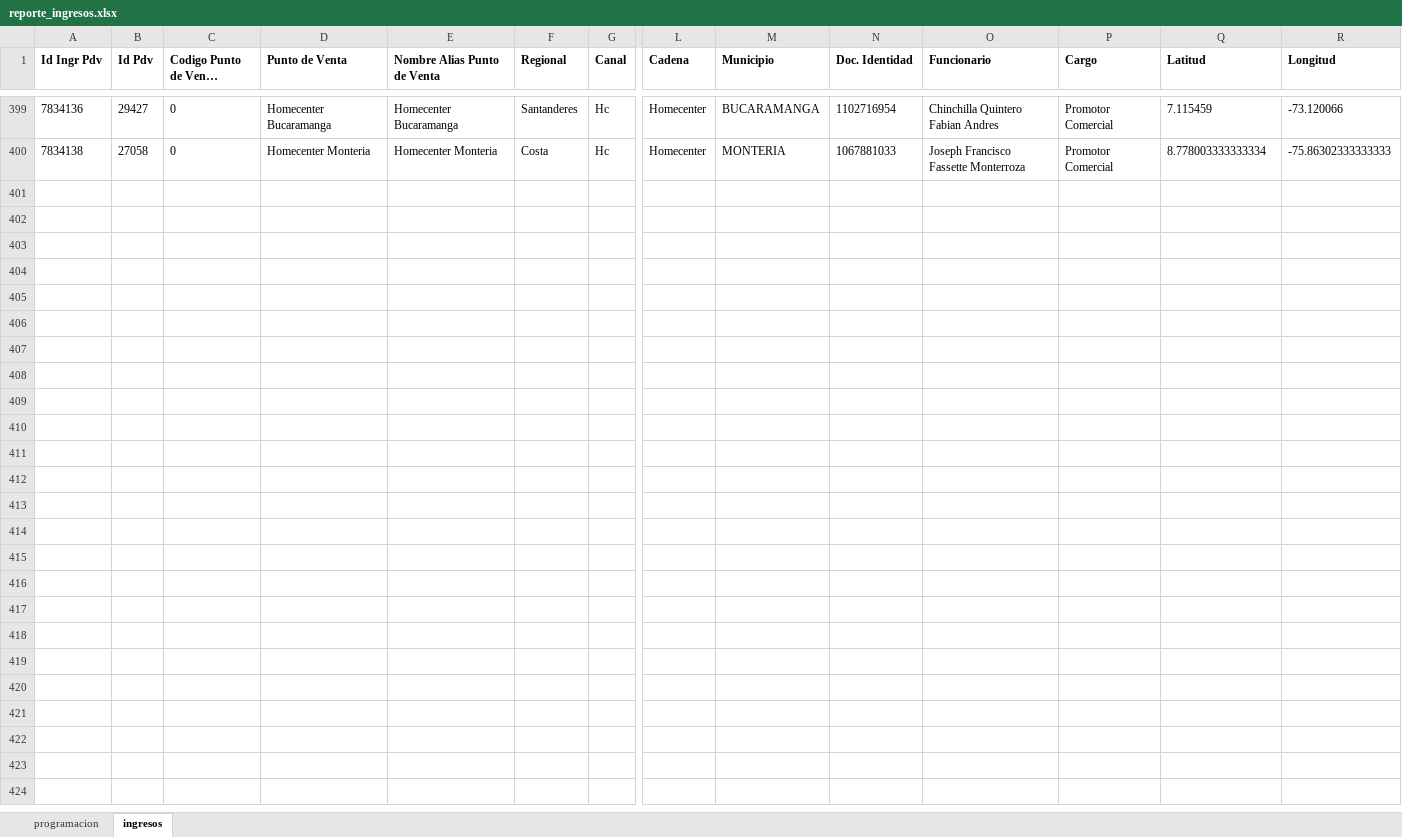
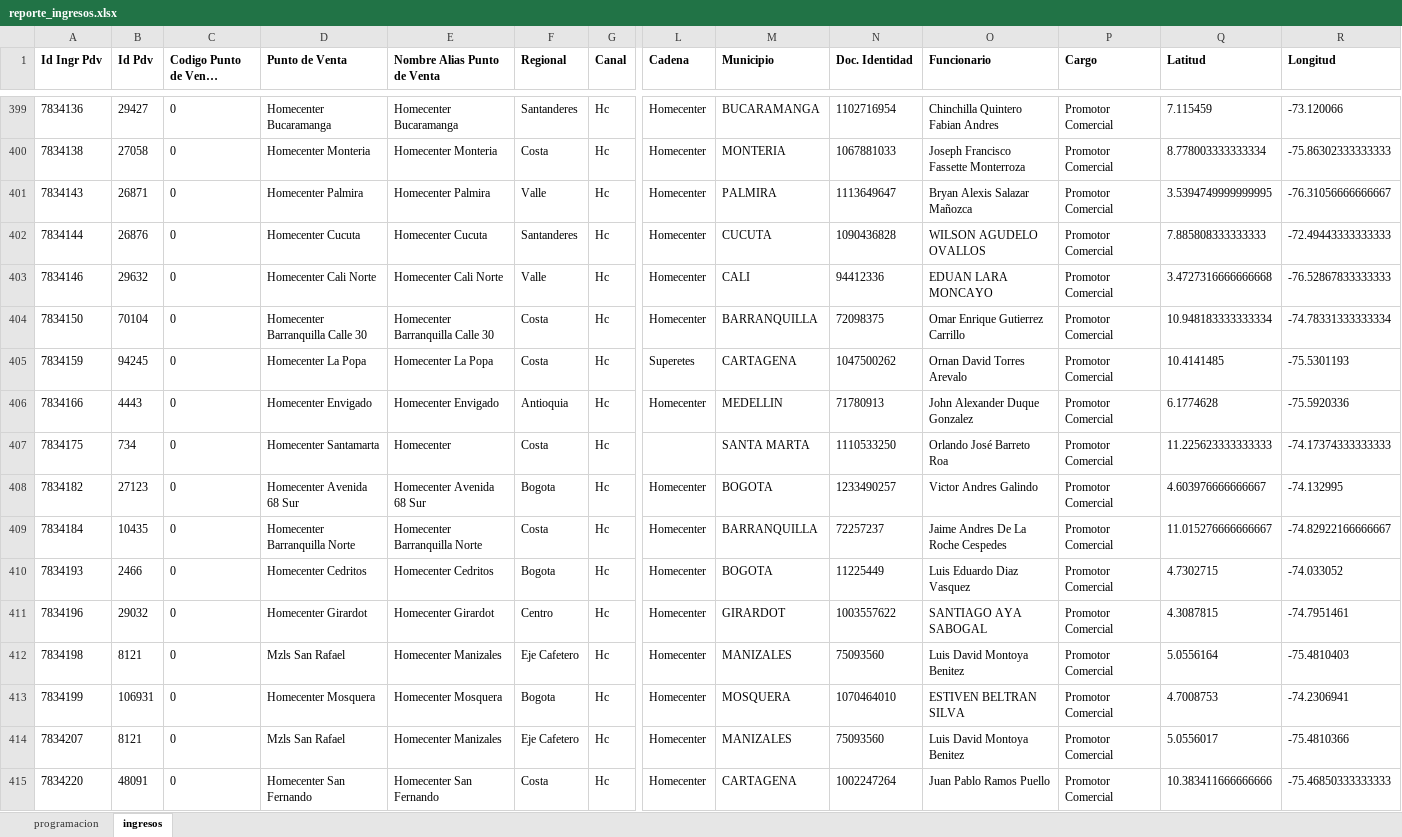
Before and after one commit to johangarzon19/monitor-ingresosv2, an Excel workbook: data/reporte_ingresos.xlsx, sheet ingresos, drawn as a sheet; only a part is shown, gaps mark what is left out; long unchanged cells end in …; values as stored, in another font and other column widths than the file's, no borders; rows hold the shown columns only; the diff names each change by its address in the sheet, - before the commit and + after, or states it on an @@ line.

Commit message:
Actualizar datos de ingresos

```diff
--- a/data/reporte_ingresos.xlsx (sheet ingresos)
+++ b/data/reporte_ingresos.xlsx (sheet ingresos)
+row 401: 7834143 | 26871 | 0 | Homecenter Palmira | Homecenter Palmira | Valle | Hc | Homecenter | PALMIRA | 1113649647 | Bryan Alexis Salazar Mañozca | Promotor Comercial | 3.5394749999999995 | -76.31056666666667
+row 402: 7834144 | 26876 | 0 | Homecenter Cucuta | Homecenter Cucuta | Santanderes | Hc | Homecenter | CUCUTA | 1090436828 | WILSON AGUDELO OVALLOS | Promotor Comercial | 7.885808333333333 | -72.49443333333333
+row 403: 7834146 | 29632 | 0 | Homecenter Cali Norte | Homecenter Cali Norte | Valle | Hc | Homecenter | CALI | 94412336 | EDUAN LARA MONCAYO | Promotor Comercial | 3.4727316666666668 | -76.52867833333333
+row 404: 7834150 | 70104 | 0 | Homecenter Barranquilla Calle 30 | Homecenter Barranquilla Calle 30 | Costa | Hc | Homecenter | BARRANQUILLA | 72098375 | Omar Enrique Gutierrez Carrillo | Promotor Comercial | 10.948183333333334 | -74.78331333333334
+row 405: 7834159 | 94245 | 0 | Homecenter La Popa | Homecenter La Popa | Costa | Hc | Superetes | CARTAGENA | 1047500262 | Ornan David Torres Arevalo | Promotor Comercial | 10.4141485 | -75.5301193
+row 406: 7834166 | 4443 | 0 | Homecenter Envigado | Homecenter Envigado | Antioquia | Hc | Homecenter | MEDELLIN | 71780913 | John Alexander Duque Gonzalez | Promotor Comercial | 6.1774628 | -75.5920336
+row 407: 7834175 | 734 | 0 | Homecenter Santamarta | Homecenter | Costa | Hc |  | SANTA MARTA | 1110533250 | Orlando José Barreto Roa | Promotor Comercial | 11.225623333333333 | -74.17374333333333
+row 408: 7834182 | 27123 | 0 | Homecenter Avenida 68 Sur | Homecenter Avenida 68 Sur | Bogota | Hc | Homecenter | BOGOTA | 1233490257 | Victor Andres Galindo | Promotor Comercial | 4.603976666666667 | -74.132995
+row 409: 7834184 | 10435 | 0 | Homecenter Barranquilla Norte | Homecenter Barranquilla Norte | Costa | Hc | Homecenter | BARRANQUILLA | 72257237 | Jaime Andres De La Roche Cespedes | Promotor Comercial | 11.015276666666667 | -74.82922166666667
+row 410: 7834193 | 2466 | 0 | Homecenter Cedritos | Homecenter Cedritos | Bogota | Hc | Homecenter | BOGOTA | 11225449 | Luis Eduardo Diaz Vasquez | Promotor Comercial | 4.7302715 | -74.033052
+row 411: 7834196 | 29032 | 0 | Homecenter Girardot | Homecenter Girardot | Centro | Hc | Homecenter | GIRARDOT | 1003557622 | SANTIAGO AYA SABOGAL | Promotor Comercial | 4.3087815 | -74.7951461
+row 412: 7834198 | 8121 | 0 | Mzls San Rafael | Homecenter Manizales | Eje Cafetero | Hc | Homecenter | MANIZALES | 75093560 | Luis David Montoya Benitez | Promotor Comercial | 5.0556164 | -75.4810403
+row 413: 7834199 | 106931 | 0 | Homecenter Mosquera | Homecenter Mosquera | Bogota | Hc | Homecenter | MOSQUERA | 1070464010 | ESTIVEN BELTRAN SILVA | Promotor Comercial | 4.7008753 | -74.2306941
+row 414: 7834207 | 8121 | 0 | Mzls San Rafael | Homecenter Manizales | Eje Cafetero | Hc | Homecenter | MANIZALES | 75093560 | Luis David Montoya Benitez | Promotor Comercial | 5.0556017 | -75.4810366
+row 415: 7834220 | 48091 | 0 | Homecenter San Fernando | Homecenter San Fernando | Costa | Hc | Homecenter | CARTAGENA | 1002247264 | Juan Pablo Ramos Puello | Promotor Comercial | 10.383411666666666 | -75.46850333333333
```
